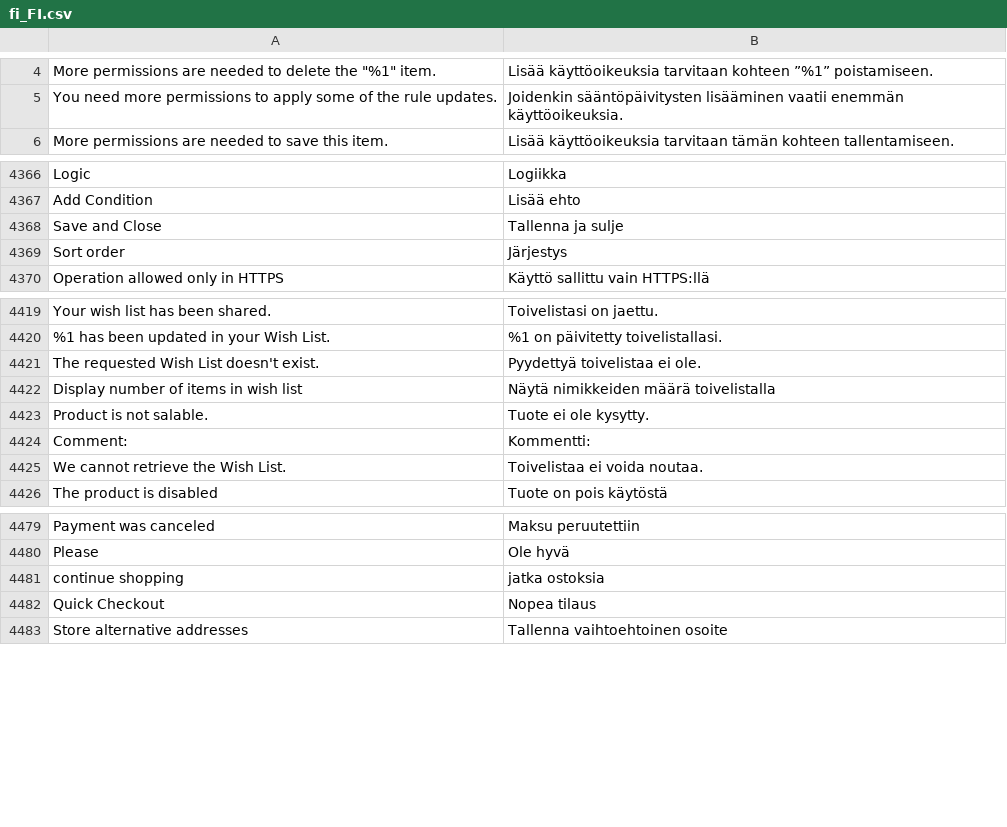
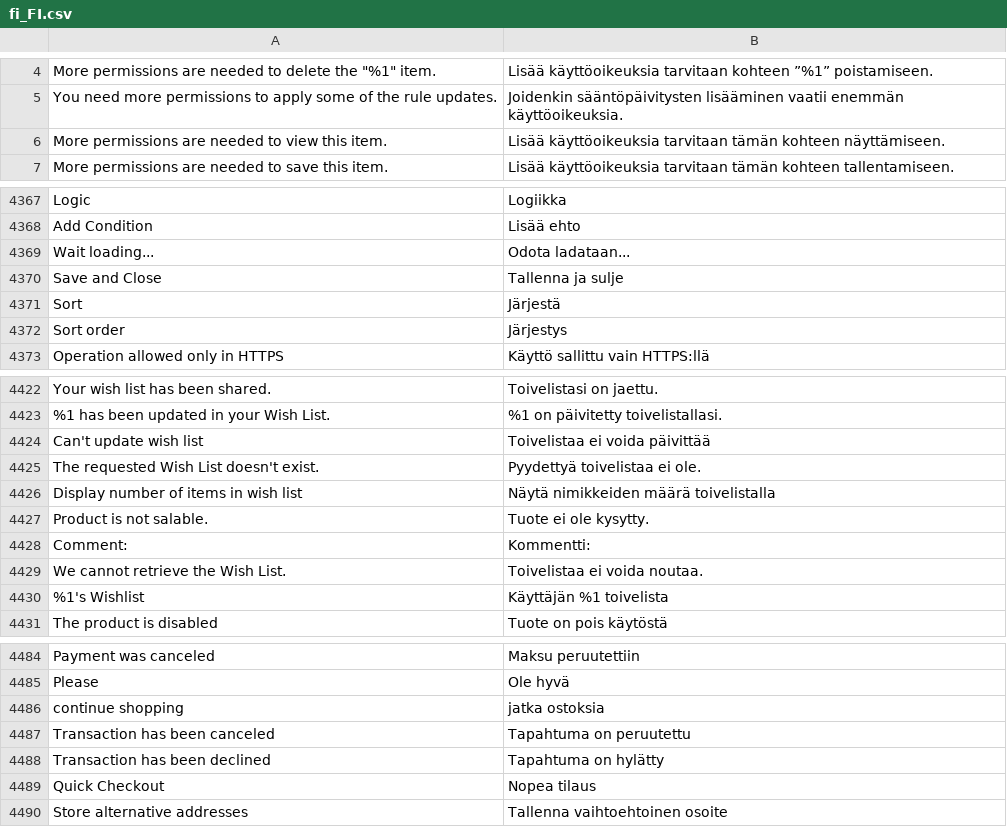
Before and after one commit to magento-l10n/language-fi_FI, a CSV file: fi_FI.csv, drawn as a sheet; only a part is shown, gaps mark what is left out; the diff covers the shown part only; the diff names each change by its address in the sheet, - before the commit and + after, or states it on an @@ line.

Commit message:
Updating translations from Crowdin.

```diff
--- a/fi_FI.csv
+++ b/fi_FI.csv
+row 6: More permissions are needed to view this item. | Lisää käyttöoikeuksia tarvitaan tämän kohteen näyttämiseen.
+row 4369: Wait loading... | Odota ladataan...
+row 4371: Sort | Järjestä
+row 4424: Can't update wish list | Toivelistaa ei voida päivittää
+row 4430: %1's Wishlist | Käyttäjän %1 toivelista
+row 4487: Transaction has been canceled | Tapahtuma on peruutettu
+row 4488: Transaction has been declined | Tapahtuma on hylätty
```
Also changed, not shown: 1 added row and 1 edited cell elsewhere in this file, 1 other file.
